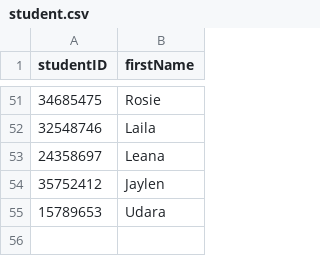
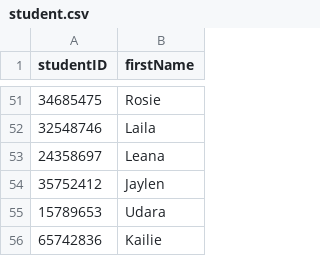
Before and after one commit to methasha20250805/LibrarySystem.py, a CSV file: student.csv, drawn as a sheet; only a part is shown, gaps mark what is left out; the diff names each change by its address in the sheet, - before the commit and + after, or states it on an @@ line.

Commit message:
testing

```diff
--- a/student.csv
+++ b/student.csv
+row 56: 65742836 | Kailie
```
